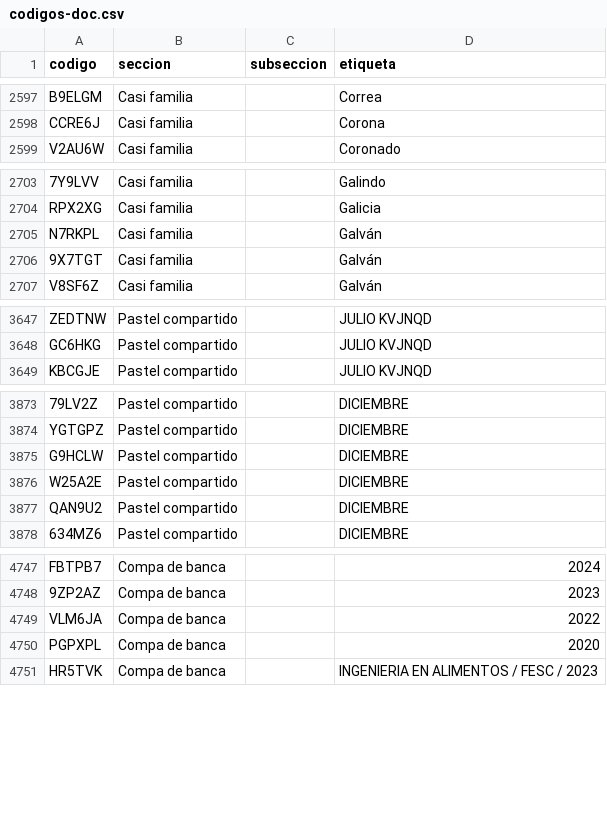
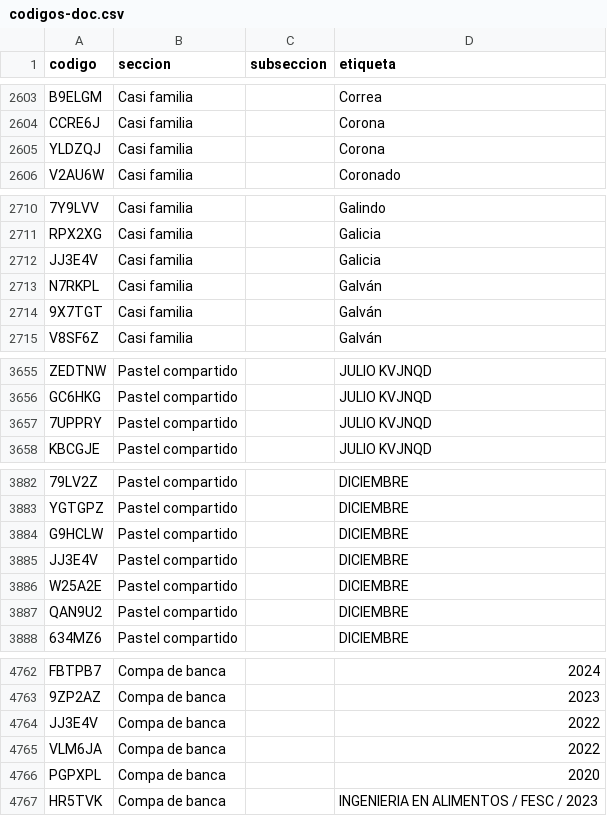
Before and after one commit to jaguarOR/espacio-unam-codigos, a CSV file: datos/codigos-doc.csv, drawn as a sheet; only a part is shown, gaps mark what is left out; the diff covers the shown part only; the diff names each change by its address in the sheet, - before the commit and + after, or states it on an @@ line.

```diff
--- a/datos/codigos-doc.csv
+++ b/datos/codigos-doc.csv
+row 2605: YLDZQJ | Casi familia |  | Corona
+row 2712: JJ3E4V | Casi familia |  | Galicia
+row 3657: 7UPPRY | Pastel compartido |  | JULIO KVJNQD
+row 3885: JJ3E4V | Pastel compartido |  | DICIEMBRE
+row 4764: JJ3E4V | Compa de banca |  | 2022
```
Also changed, not shown: 11 added rows elsewhere in this file, 9 other files.
